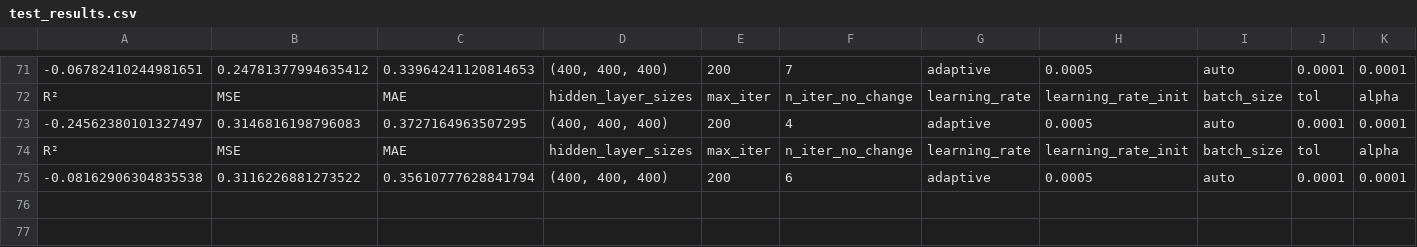
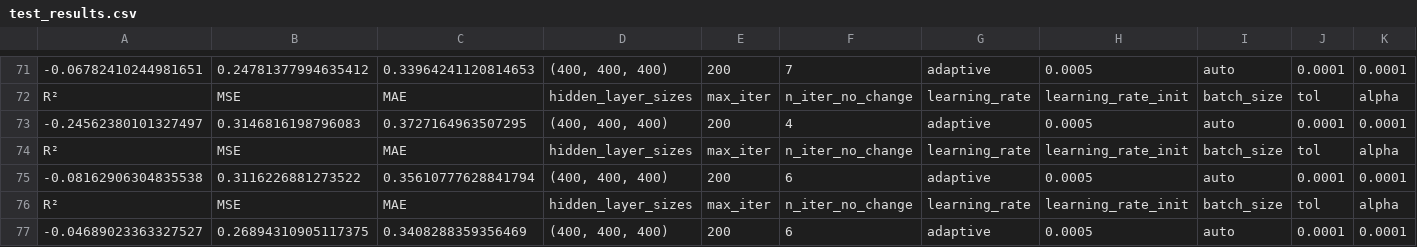
Before and after one commit to P1N60/Uni, a CSV file: VS-Code/Side-Projects/money_printer/data/test_results.csv, drawn as a sheet; only a part is shown, gaps mark what is left out; rows hold the shown columns only; the diff names each change by its address in the sheet, - before the commit and + after, or states it on an @@ line.

Commit message:
Update financial data in simple_screener_results.csv and add new test results in test_results.csv

```diff
--- a/VS-Code/Side-Projects/money_printer/data/test_results.csv
+++ b/VS-Code/Side-Projects/money_printer/data/test_results.csv
+row 76: R² | MSE | MAE | hidden_layer_sizes | max_iter | n_iter_no_change | learning_rate | learning_rate_init | batch_size | tol | alpha
+row 77: -0.04689023363327527 | 0.26894310905117375 | 0.3408288359356469 | (400, 400, 400) | 200 | 6 | adaptive | 0.0005 | auto | 0.0001 | 0.0001
```
Also changed, not shown: VS-Code/Side-Projects/money_printer/data/simple_screener_results.csv, 2 other files.
